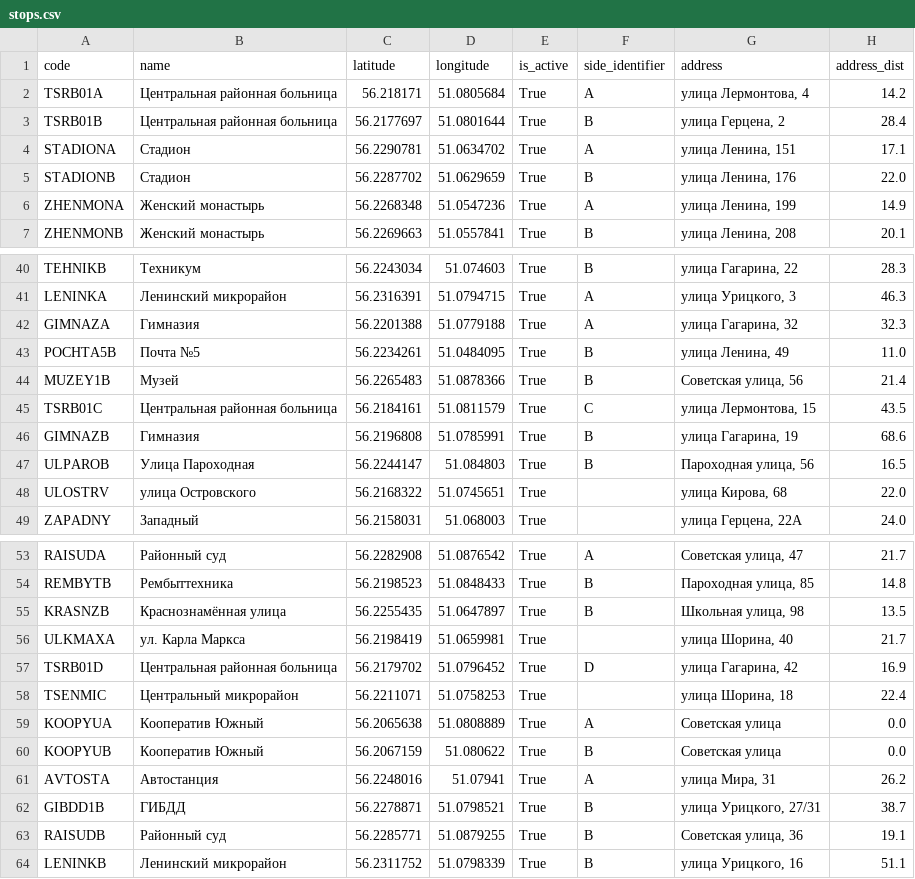
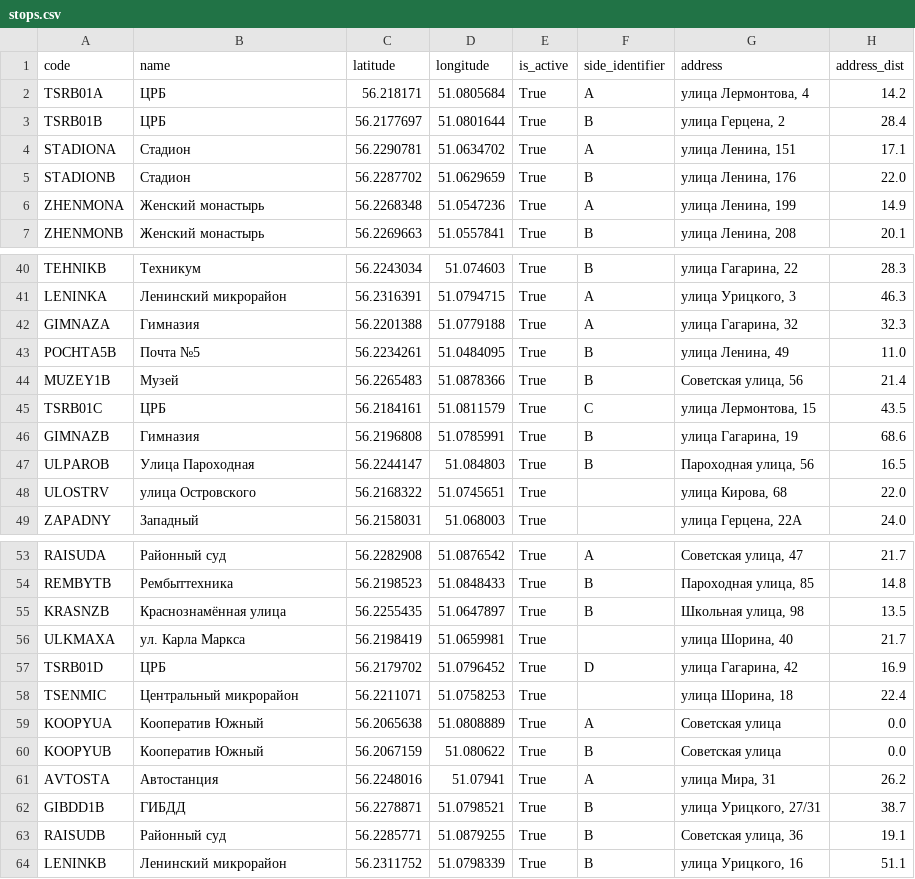
Before and after one commit to crogs-foundation/polyansky-bot, a CSV file: data/stops.csv, drawn as a sheet; only a part is shown, gaps mark what is left out.

Commit message:
Add [group bus stops by display name] global

```diff
--- a/data/stops.csv
+++ b/data/stops.csv
@@ -1,4 +1,4 @@
 code,name,latitude,longitude,is_active,side_identifier,address,address_dist
-TSRB01A,Центральная районная больница,56.218171,51.0805684,True,A,"улица Лермонтова, 4",14.2
-TSRB01B,Центральная районная больница,56.2177697,51.0801644,True,B,"улица Герцена, 2",28.4
+TSRB01A,ЦРБ,56.218171,51.0805684,True,A,"улица Лермонтова, 4",14.2
+TSRB01B,ЦРБ,56.2177697,51.0801644,True,B,"улица Герцена, 2",28.4
 STADIONA,Стадион,56.2290781,51.0634702,True,A,"улица Ленина, 151",17.1
@@ -44,3 +44,3 @@ POCHTA5B,Почта №5,56.2234261,51.0484095,True,B,"улица Ленина,
 MUZEY1B,Музей,56.2265483,51.0878366,True,B,"Советская улица, 56",21.4
-TSRB01C,Центральная районная больница,56.2184161,51.0811579,True,C,"улица Лермонтова, 15",43.5
+TSRB01C,ЦРБ,56.2184161,51.0811579,True,C,"улица Лермонтова, 15",43.5
 GIMNAZB,Гимназия,56.2196808,51.0785991,True,B,"улица Гагарина, 19",68.6
@@ -56,3 +56,3 @@ KRASNZB,Краснознамённая улица,56.2255435,51.0647897,True,B,"
 ULKMAXA,ул. Карла Маркса,56.2198419,51.0659981,True,,"улица Шорина, 40",21.7
-TSRB01D,Центральная районная больница,56.2179702,51.0796452,True,D,"улица Гагарина, 42",16.9
+TSRB01D,ЦРБ,56.2179702,51.0796452,True,D,"улица Гагарина, 42",16.9
 TSENMIC,Центральный микрорайон,56.2211071,51.0758253,True,,"улица Шорина, 18",22.4
```
Also changed, not shown: 8 other files.
